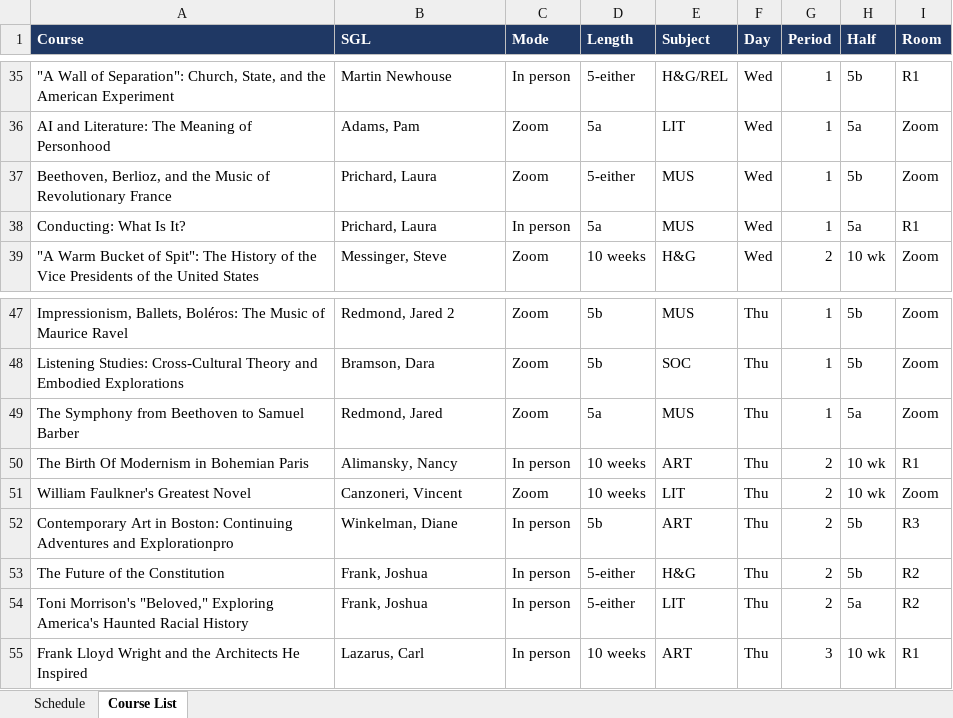
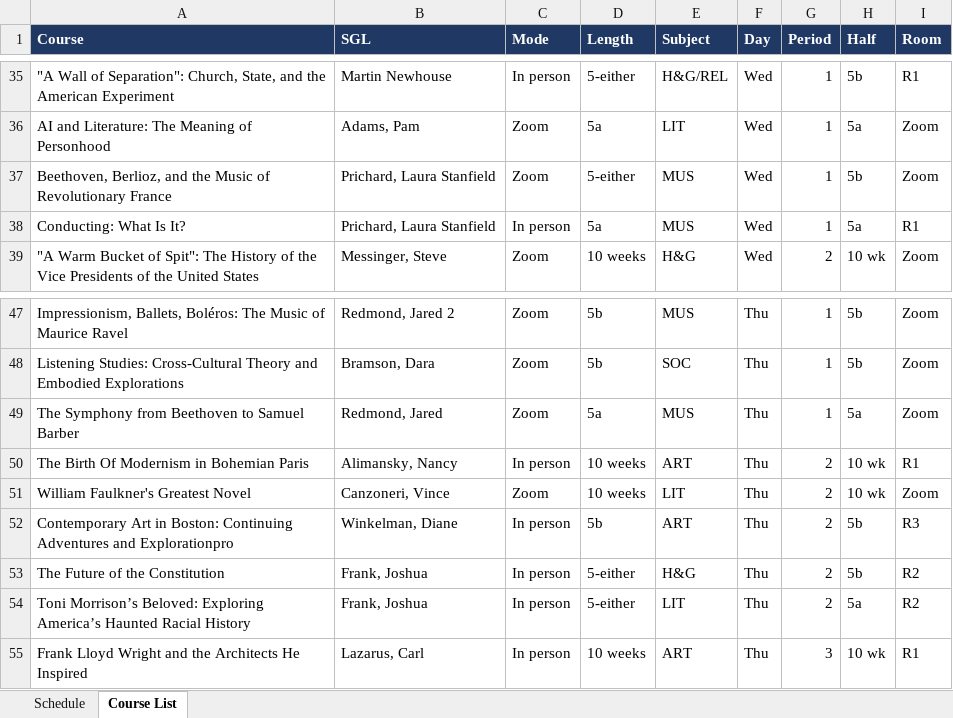
Before and after one commit to rhershkowitz-bolli/scheduling, an Excel workbook: Spring2027_Prelim_Schedule.xlsx, sheet Course List, drawn as a sheet; only a part is shown, gaps mark what is left out; values as stored, in another font and other column widths than the file's, no borders; the diff covers the shown part only; the diff names each change by its address in the sheet, - before the commit and + after, or states it on an @@ line.

```diff
--- a/Spring2027_Prelim_Schedule.xlsx (sheet Course List)
+++ b/Spring2027_Prelim_Schedule.xlsx (sheet Course List)
-B37:B38 (SGL): Prichard, Laura
+B37:B38 (SGL): Prichard, Laura Stanfield
-B51 (SGL): Canzoneri, Vincent
+B51 (SGL): Canzoneri, Vince
-A54 (Course): Toni Morrison's "Beloved," Exploring America's Haunted Racial…
+A54 (Course): Toni Morrison’s Beloved: Exploring America’s Haunted Racial…
```
Also changed, not shown: 8 edited cells elsewhere in this sheet, sheet Schedule, 1 other file.
